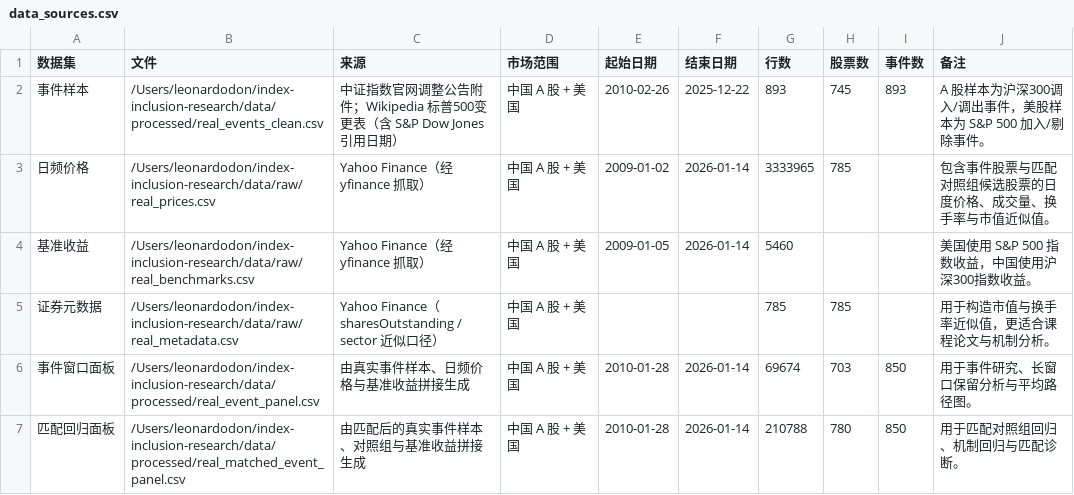
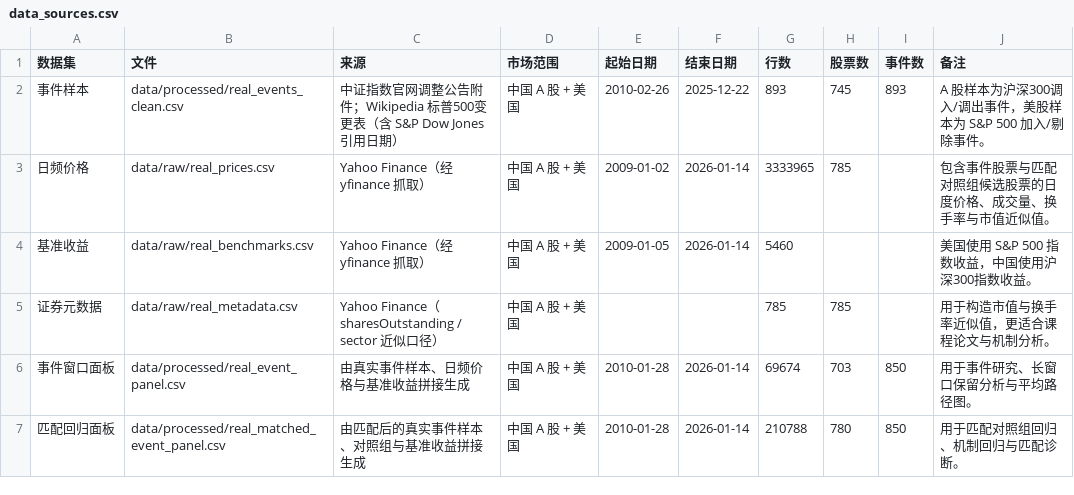
Before and after one commit to Leonard-Don/index-inclusion-research, a CSV file: results/real_tables/data_sources.csv, drawn as a sheet.

```diff
--- a/results/real_tables/data_sources.csv
+++ b/results/real_tables/data_sources.csv
@@ -1,7 +1,7 @@
 数据集,文件,来源,市场范围,起始日期,结束日期,行数,股票数,事件数,备注
-事件样本,/Users/leonardodon/index-inclusion-research/data/processed/real_events_clean.csv,中证指数官网调整公告附件；Wikipedia 标普500变更表（含 S&P Dow Jones 引用日期）,中国 A 股 + 美国,2010-02-26,2025-12-22,893,745,893,A 股样本为沪深300调入/调出事件，美股样本为 S&P 500 加入/剔除事件。
-日频价格,/Users/leonardodon/index-inclusion-research/data/raw/real_prices.csv,Yahoo Finance（经 yfinance 抓取）,中国 A 股 + 美国,2009-01-02,2026-01-14,3333965,785,,包含事件股票与匹配对照组候选股票的日度价格、成交量、换手率与市值近似值。
-基准收益,/Users/leonardodon/index-inclusion-research/data/raw/real_benchmarks.csv,Yahoo Finance（经 yfinance 抓取）,中国 A 股 + 美国,2009-01-05,2026-01-14,5460,,,美国使用 S&P 500 指数收益，中国使用沪深300指数收益。
-证券元数据,/Users/leonardodon/index-inclusion-research/data/raw/real_metadata.csv,Yahoo Finance（sharesOutstanding / sector 近似口径）,中国 A 股 + 美国,,,785,785,,用于构造市值与换手率近似值，更适合课程论文与机制分析。
-事件窗口面板,/Users/leonardodon/index-inclusion-research/data/processed/real_event_panel.csv,由真实事件样本、日频价格与基准收益拼接生成,中国 A 股 + 美国,2010-01-28,2026-01-14,69674,703,850,用于事件研究、长窗口保留分析与平均路径图。
-匹配回归面板,/Users/leonardodon/index-inclusion-research/data/processed/real_matched_event_panel.csv,由匹配后的真实事件样本、对照组与基准收益拼接生成,中国 A 股 + 美国,2010-01-28,2026-01-14,210788,780,850,用于匹配对照组回归、机制回归与匹配诊断。
+事件样本,data/processed/real_events_clean.csv,中证指数官网调整公告附件；Wikipedia 标普500变更表（含 S&P Dow Jones 引用日期）,中国 A 股 + 美国,2010-02-26,2025-12-22,893,745,893,A 股样本为沪深300调入/调出事件，美股样本为 S&P 500 加入/剔除事件。
+日频价格,data/raw/real_prices.csv,Yahoo Finance（经 yfinance 抓取）,中国 A 股 + 美国,2009-01-02,2026-01-14,3333965,785,,包含事件股票与匹配对照组候选股票的日度价格、成交量、换手率与市值近似值。
+基准收益,data/raw/real_benchmarks.csv,Yahoo Finance（经 yfinance 抓取）,中国 A 股 + 美国,2009-01-05,2026-01-14,5460,,,美国使用 S&P 500 指数收益，中国使用沪深300指数收益。
+证券元数据,data/raw/real_metadata.csv,Yahoo Finance（sharesOutstanding / sector 近似口径）,中国 A 股 + 美国,,,785,785,,用于构造市值与换手率近似值，更适合课程论文与机制分析。
+事件窗口面板,data/processed/real_event_panel.csv,由真实事件样本、日频价格与基准收益拼接生成,中国 A 股 + 美国,2010-01-28,2026-01-14,69674,703,850,用于事件研究、长窗口保留分析与平均路径图。
+匹配回归面板,data/processed/real_matched_event_panel.csv,由匹配后的真实事件样本、对照组与基准收益拼接生成,中国 A 股 + 美国,2010-01-28,2026-01-14,210788,780,850,用于匹配对照组回归、机制回归与匹配诊断。
```
Also changed, not shown: 9 other files.
